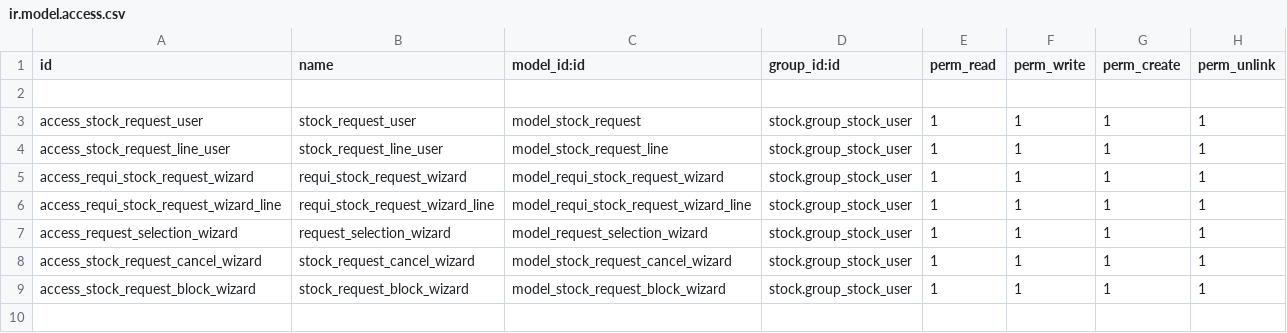
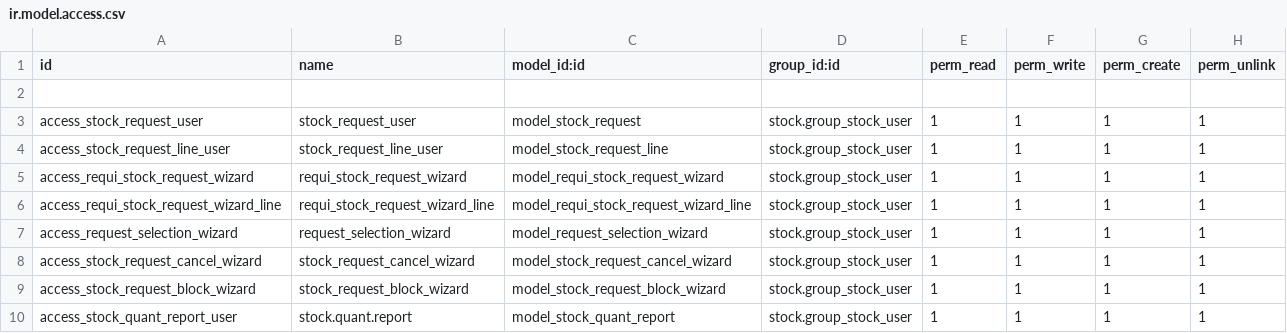
Before and after one commit to dovahir/stock_addons, a CSV file: security/ir.model.access.csv, drawn as a sheet; the diff names each change by its address in the sheet, - before the commit and + after, or states it on an @@ line.

Commit message:
stock_quant con propietario

```diff
--- a/security/ir.model.access.csv
+++ b/security/ir.model.access.csv
+row 10: access_stock_quant_report_user | stock.quant.report | model_stock_quant_report | stock.group_stock_user | 1 | 1 | 1 | 1
```
Also changed, not shown: 8 other files.
